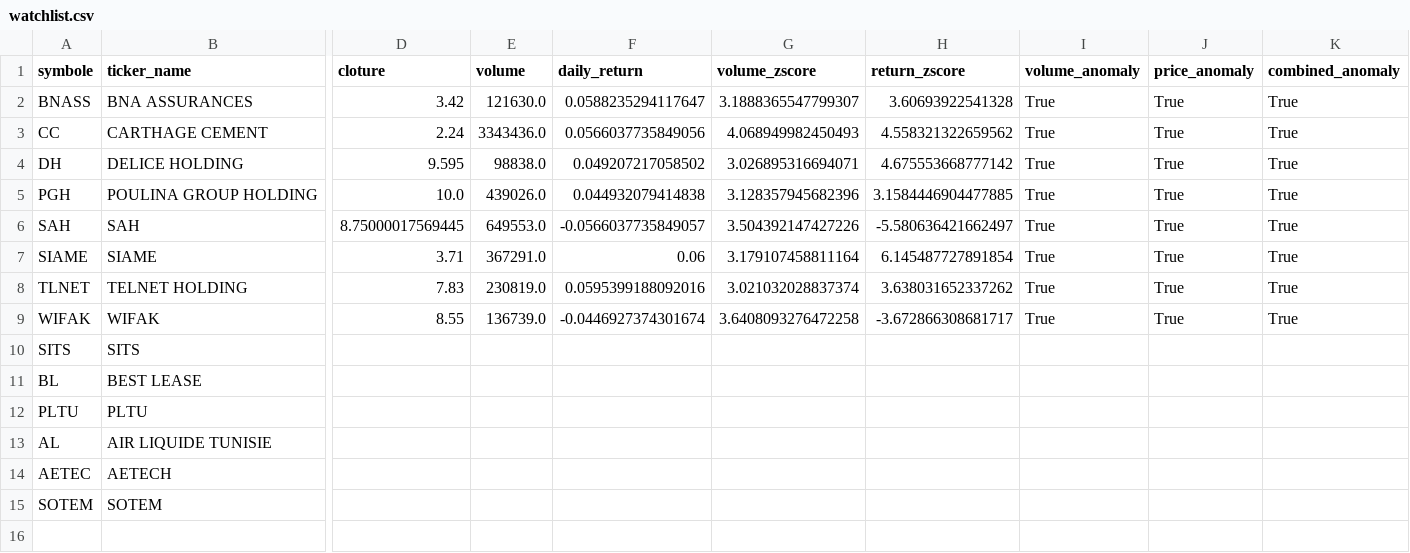
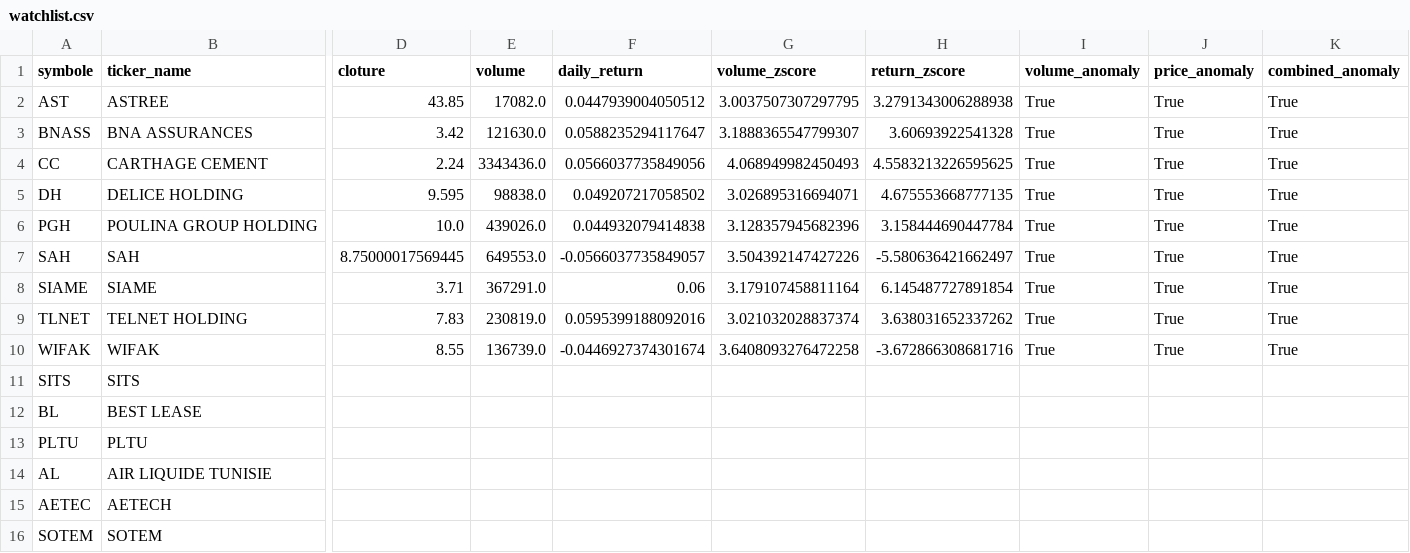
Before and after one commit to RayenSebei/bvmt-market-surveillance, a CSV file: bvmt_data/watchlist.csv, drawn as a sheet; only a part is shown, gaps mark what is left out; addresses are those after the commit; rows hold the shown columns only; the diff names each change by its address in the sheet, - before the commit and + after, or states it on an @@ line.

```diff
--- a/bvmt_data/watchlist.csv
+++ b/bvmt_data/watchlist.csv
+row 2: AST | ASTREE | 43.85 | 17082.0 | 0.0447939004050512 | 3.0037507307297795 | 3.2791343006288938 | True | True | True
-H4 (return_zscore): 4.558321322659562
+H4 (return_zscore): 4.5583213226595625
-H5 (return_zscore): 4.675553668777142
+H5 (return_zscore): 4.675553668777135
-H6 (return_zscore): 3.1584446904477885
+H6 (return_zscore): 3.158444690447784
-H10 (return_zscore): -3.672866308681717
+H10 (return_zscore): -3.672866308681716
```
Also changed, not shown: bvmt_data/anomaly_summary.csv, bvmt_data/watchlist_refined.csv, 16 other files.
